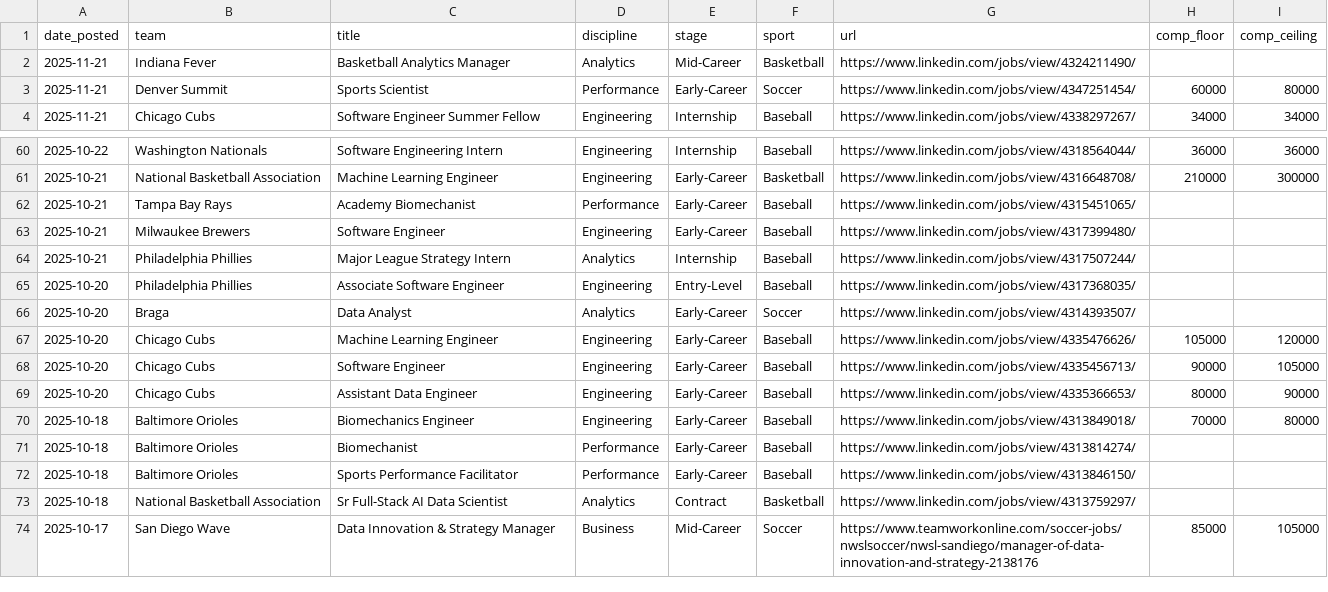
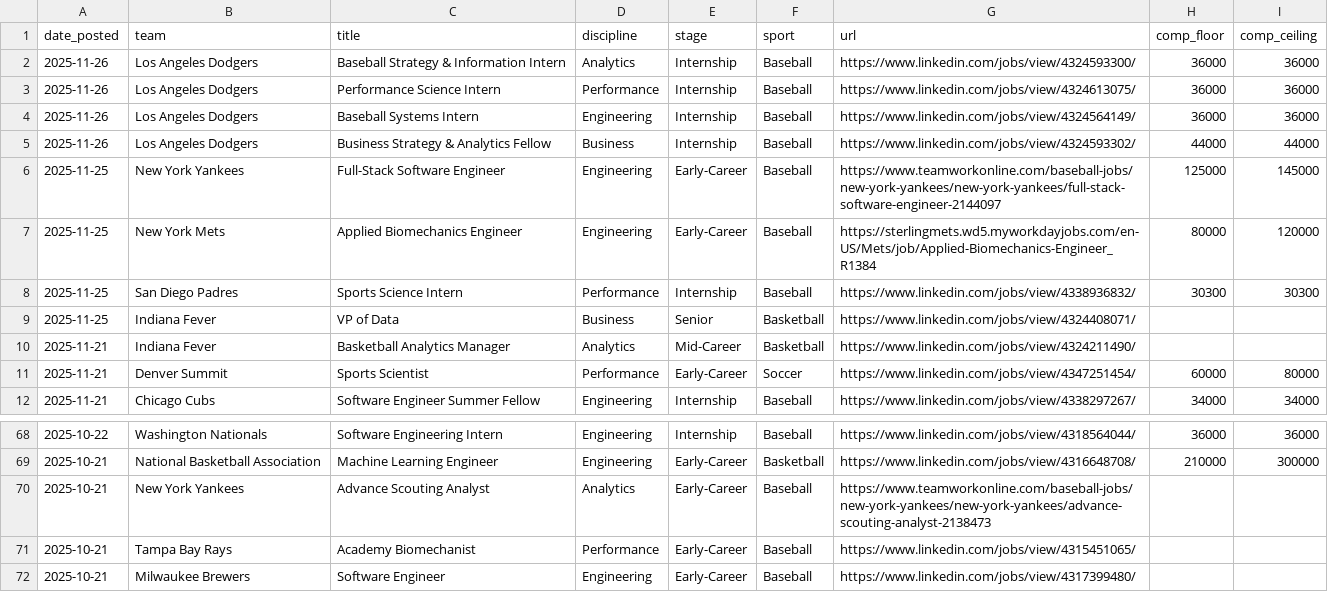
Before and after one commit to saberpowers/saberpowers.github.io, a CSV file: jobs/jobs.csv, drawn as a sheet; only a part is shown, gaps mark what is left out; the shorter side is filled out with more unchanged rows.

```diff
--- a/jobs/jobs.csv
+++ b/jobs/jobs.csv
@@ -1,2 +1,10 @@
 date_posted,team,title,discipline,stage,sport,url,comp_floor,comp_ceiling
+2025-11-26,Los Angeles Dodgers,Baseball Strategy & Information Intern,Analytics,Internship,Baseball,https://www.linkedin.com/jobs/view/4324593300/,36000,36000
+2025-11-26,Los Angeles Dodgers,Performance Science Intern,Performance,Internship,Baseball,https://www.linkedin.com/jobs/view/4324613075/,36000,36000
+2025-11-26,Los Angeles Dodgers,Baseball Systems Intern,Engineering,Internship,Baseball,https://www.linkedin.com/jobs/view/4324564149/,36000,36000
+2025-11-26,Los Angeles Dodgers,Business Strategy & Analytics Fellow,Business,Internship,Baseball,https://www.linkedin.com/jobs/view/4324593302/,44000,44000
+2025-11-25,New York Yankees,Full-Stack Software Engineer,Engineering,Early-Career,Baseball,https://www.teamworkonline.com/baseball-jobs/new-york-yankees/new-york-yankees/full-stack-software-engineer-2144097,125000,145000
+2025-11-25,New York Mets,Applied Biomechanics Engineer,Engineering,Early-Career,Baseball,https://sterlingmets.wd5.myworkdayjobs.com/en-US/Mets/job/Applied-Biomechanics-Engineer_R1384,80000,120000
+2025-11-25,San Diego Padres,Sports Science Intern,Performance,Internship,Baseball,https://www.linkedin.com/jobs/view/4338936832/,30300,30300
+2025-11-25,Indiana Fever,VP of Data,Business,Senior,Basketball,https://www.linkedin.com/jobs/view/4324408071/
 2025-11-21,Indiana Fever,Basketball Analytics Manager,Analytics,Mid-Career,Basketball,https://www.linkedin.com/jobs/view/4324211490/
@@ -61,2 +69,3 @@ date_posted,team,title,discipline,stage,sport,url,comp_floor,comp_ceiling
 2025-10-21,National Basketball Association,Machine Learning Engineer,Engineering,Early-Career,Basketball,https://www.linkedin.com/jobs/view/4316648708/,210000,300000
+2025-10-21,New York Yankees,Advance Scouting Analyst,Analytics,Early-Career,Baseball,https://www.teamworkonline.com/baseball-jobs/new-york-yankees/new-york-yankees/advance-scouting-analyst-2138473
 2025-10-21,Tampa Bay Rays,Academy Biomechanist,Performance,Early-Career,Baseball,https://www.linkedin.com/jobs/view/4315451065/
```
Also changed, not shown: jobs/logos.csv.
